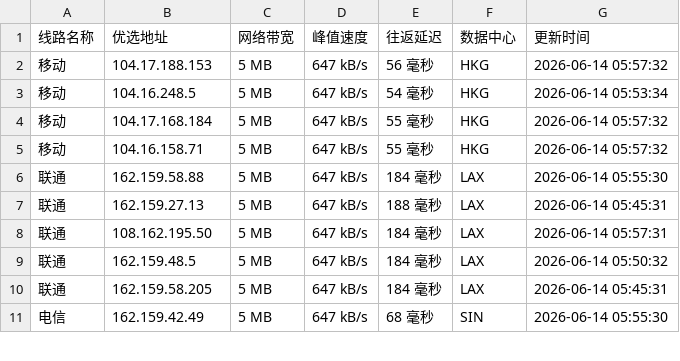
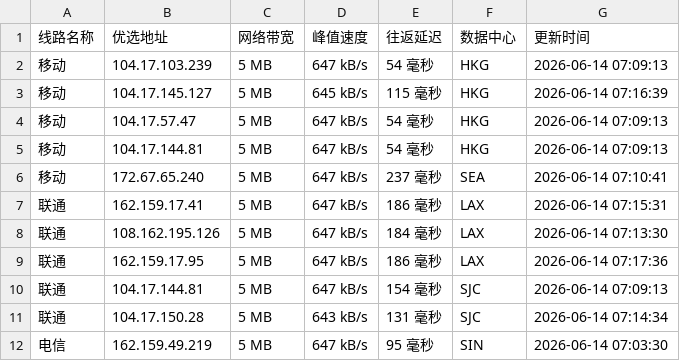
Before and after one commit to 748171997rui-afk/cfipyx, a CSV file: cfip.csv, drawn as a sheet; only a part is shown; the diff covers the shown part only.

```diff
--- a/cfip.csv
+++ b/cfip.csv
@@ -1,11 +1,12 @@
 线路名称,优选地址,网络带宽,峰值速度,往返延迟,数据中心,更新时间
-移动,104.17.188.153,5 MB,647 kB/s,56 毫秒,HKG,2026-06-14 05:57:32
-移动,104.16.248.5,5 MB,647 kB/s,54 毫秒,HKG,2026-06-14 05:53:34
-移动,104.17.168.184,5 MB,647 kB/s,55 毫秒,HKG,2026-06-14 05:57:32
-移动,104.16.158.71,5 MB,647 kB/s,55 毫秒,HKG,2026-06-14 05:57:32
-联通,162.159.58.88,5 MB,647 kB/s,184 毫秒,LAX,2026-06-14 05:55:30
-联通,162.159.27.13,5 MB,647 kB/s,188 毫秒,LAX,2026-06-14 05:45:31
-联通,108.162.195.50,5 MB,647 kB/s,184 毫秒,LAX,2026-06-14 05:57:31
-联通,162.159.48.5,5 MB,647 kB/s,184 毫秒,LAX,2026-06-14 05:50:32
-联通,162.159.58.205,5 MB,647 kB/s,184 毫秒,LAX,2026-06-14 05:45:31
-电信,162.159.42.49,5 MB,647 kB/s,68 毫秒,SIN,2026-06-14 05:55:30
+移动,104.17.103.239,5 MB,647 kB/s,54 毫秒,HKG,2026-06-14 07:09:13
+移动,104.17.145.127,5 MB,645 kB/s,115 毫秒,HKG,2026-06-14 07:16:39
+移动,104.17.57.47,5 MB,647 kB/s,54 毫秒,HKG,2026-06-14 07:09:13
+移动,104.17.144.81,5 MB,647 kB/s,54 毫秒,HKG,2026-06-14 07:09:13
+移动,172.67.65.240,5 MB,647 kB/s,237 毫秒,SEA,2026-06-14 07:10:41
+联通,162.159.17.41,5 MB,647 kB/s,186 毫秒,LAX,2026-06-14 07:15:31
+联通,108.162.195.126,5 MB,647 kB/s,184 毫秒,LAX,2026-06-14 07:13:30
+联通,162.159.17.95,5 MB,647 kB/s,186 毫秒,LAX,2026-06-14 07:17:36
+联通,104.17.144.81,5 MB,647 kB/s,154 毫秒,SJC,2026-06-14 07:09:13
+联通,104.17.150.28,5 MB,643 kB/s,131 毫秒,SJC,2026-06-14 07:14:34
+电信,162.159.49.219,5 MB,647 kB/s,95 毫秒,SIN,2026-06-14 07:03:30
```
Also changed, not shown: 11 edited cells elsewhere in this file, 1 other file.
